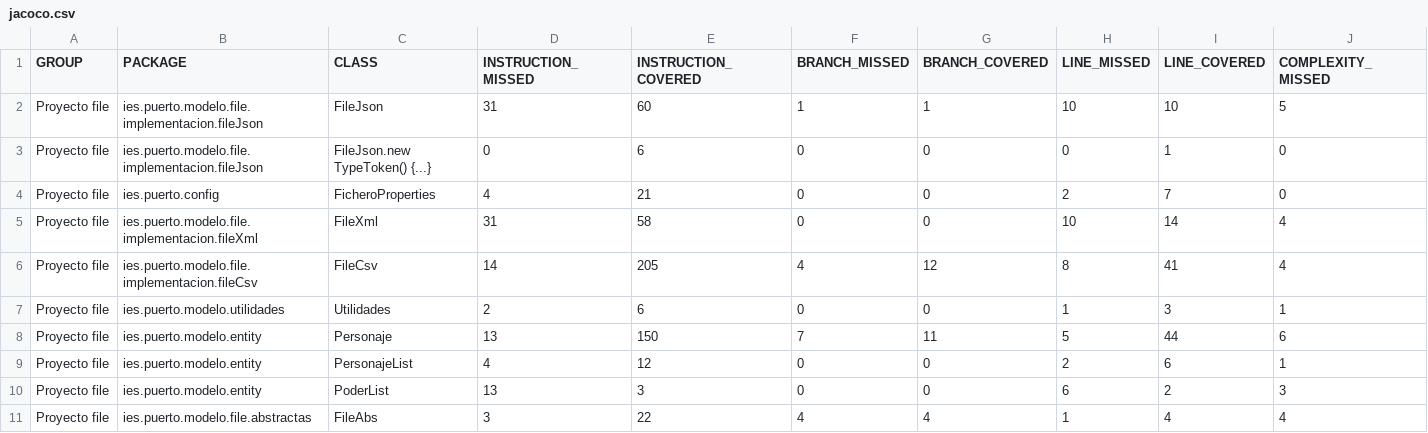
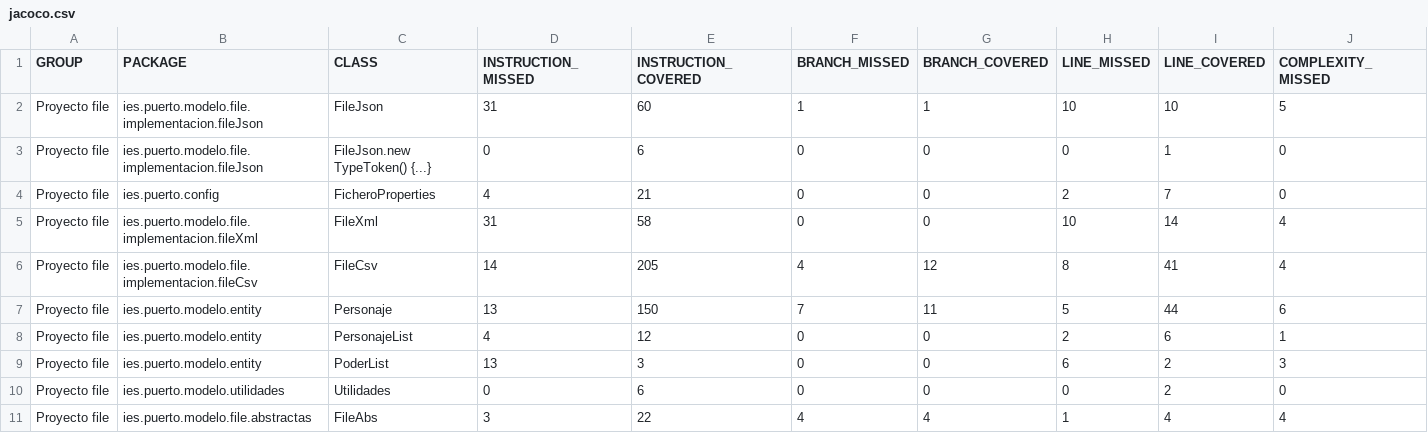
Before and after one commit to adogonz23/programacion, a CSV file: 3ºtrimestre/tareas/tareaMarverFicheros/target/site/jacoco/jacoco.csv, drawn as a sheet; only a part is shown; removed rows and columns are numbered as before the commit, all else as after; rows hold the shown columns only; the diff names each change by its address in the sheet, - before the commit and + after, or states it on an @@ line.

```diff
--- a/3ºtrimestre/tareas/tareaMarverFicheros/target/site/jacoco/jacoco.csv
+++ b/3ºtrimestre/tareas/tareaMarverFicheros/target/site/jacoco/jacoco.csv
-row 7: Proyecto file | ies.puerto.modelo.utilidades | Utilidades | 2 | 6 | 0 | 0 | 1 | 3 | 1
+row 10: Proyecto file | ies.puerto.modelo.utilidades | Utilidades | 0 | 6 | 0 | 0 | 0 | 2 | 0
```
Also changed, not shown: 34 other files.
